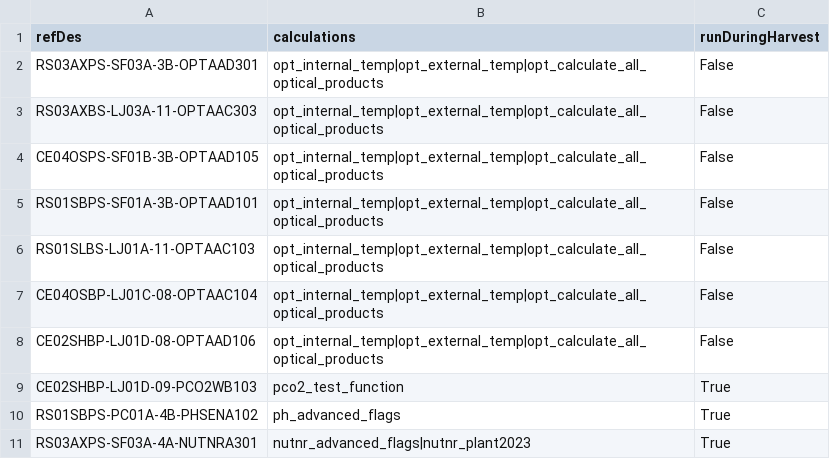
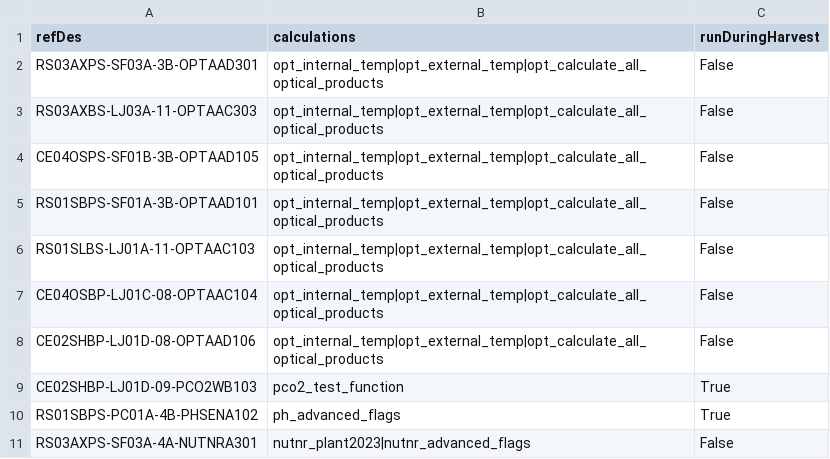
Before and after one commit to OOI-CabledArray/rca-data-tools, a CSV file: rca_data_tools/qaqc/params/siteCalculations.csv, drawn as a sheet.

```diff
--- a/rca_data_tools/qaqc/params/siteCalculations.csv
+++ b/rca_data_tools/qaqc/params/siteCalculations.csv
@@ -10,2 +10,2 @@ CE02SHBP-LJ01D-09-PCO2WB103,pco2_test_function,True
 RS01SBPS-PC01A-4B-PHSENA102,ph_advanced_flags,True
-RS03AXPS-SF03A-4A-NUTNRA301,nutnr_advanced_flags|nutnr_plant2023,True
+RS03AXPS-SF03A-4A-NUTNRA301,nutnr_plant2023|nutnr_advanced_flags,False
```
Also changed, not shown: rca_data_tools/qaqc/params/calculateCalls.csv, rca_data_tools/qaqc/params/sitesDictionary.csv, 1 other file.
